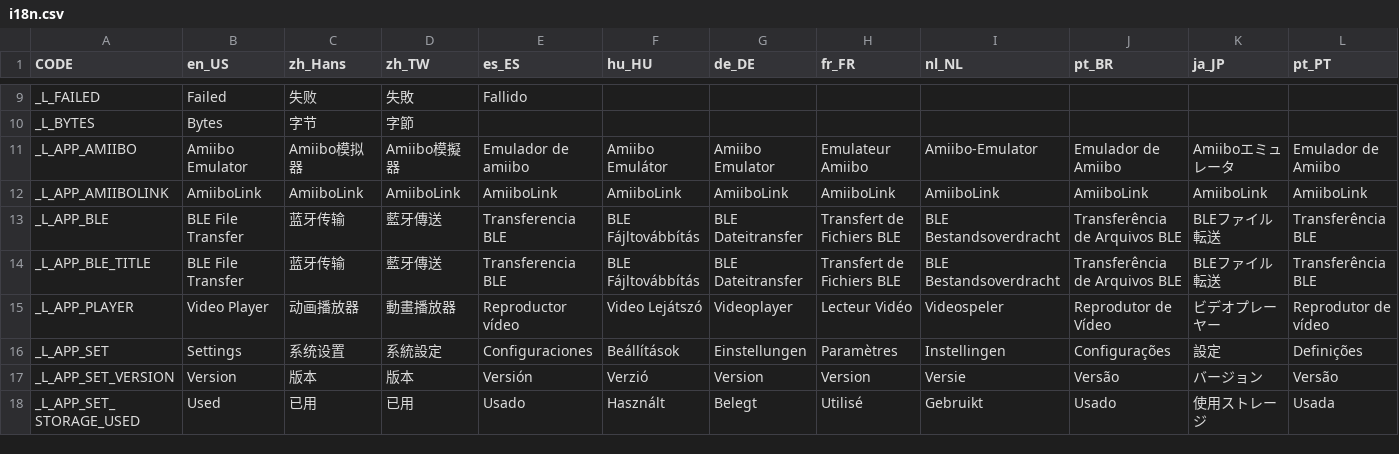
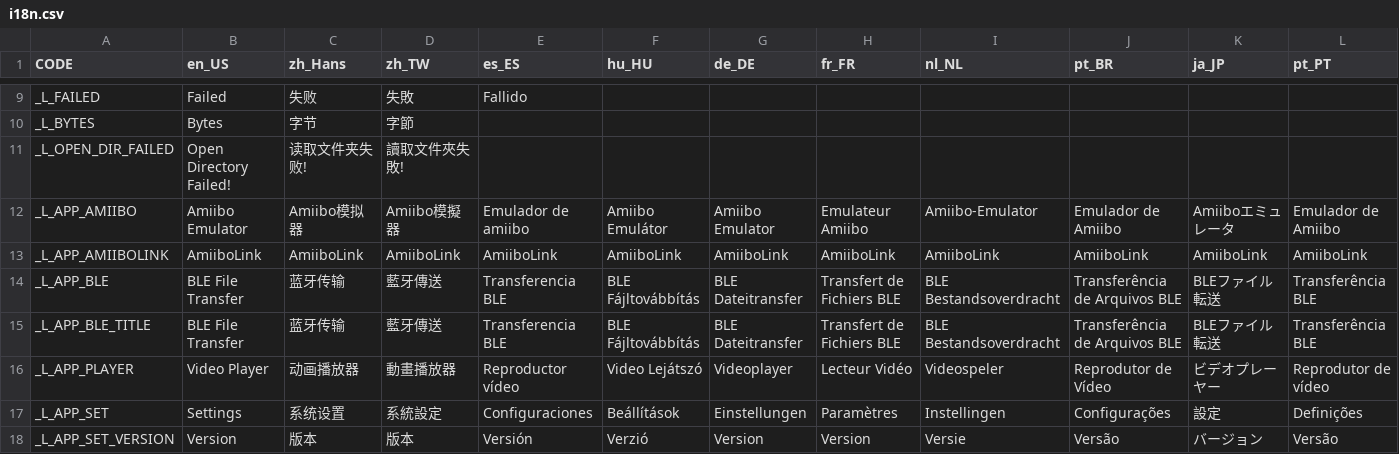
Before and after one commit to solosky/pixl.js, a CSV file: fw/data/i18n.csv, drawn as a sheet; only a part is shown, gaps mark what is left out; the shorter side is filled out with more unchanged rows; rows hold the shown columns only; the diff names each change by its address in the sheet, - before the commit and + after, or states it on an @@ line.

Commit message:
feat(chameleon): load data file supports browser sub directory, Fixed #331

```diff
--- a/fw/data/i18n.csv
+++ b/fw/data/i18n.csv
+row 11: _L_OPEN_DIR_FAILED | Open Directory Failed! | 读取文件夹失败! | 讀取文件夾失敗!
```
Also changed, not shown: 16 other files.
